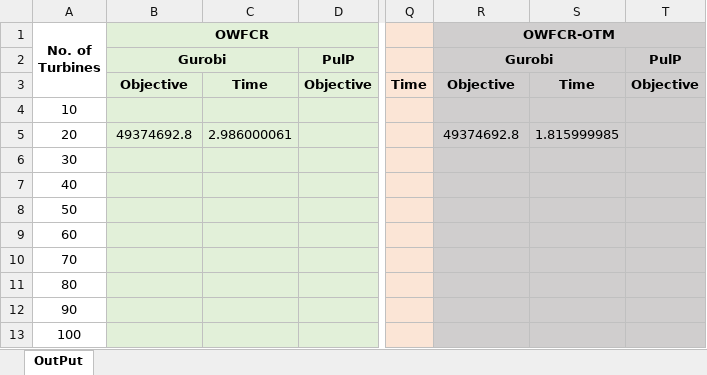
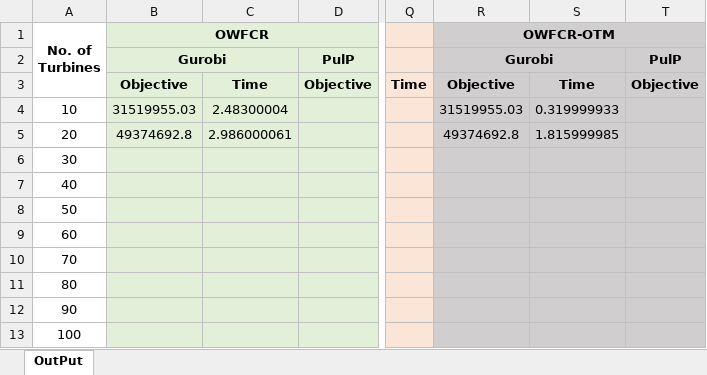
Before and after one commit to SanTanBan/OWFCR, an Excel workbook: Santanu/28 March/Manual OutPut Log.xlsx, sheet OutPut, drawn as a sheet; only a part is shown, gaps mark what is left out; values as stored, in another font and other column widths than the file's, no borders; the diff names each change by its address in the sheet, - before the commit and + after, or states it on an @@ line.

```diff
--- a/Santanu/28 March/Manual OutPut Log.xlsx (sheet OutPut)
+++ b/Santanu/28 March/Manual OutPut Log.xlsx (sheet OutPut)
-B4 (OWFCR): (empty)
+B4 (OWFCR): 31519955.03
-C4: (empty)
+C4: 2.48300004
-R4 (OWFCR-OTM): (empty)
+R4 (OWFCR-OTM): 31519955.03
-S4: (empty)
+S4: 0.319999933
```
Also changed, not shown: Santanu/28 March/Dashboard - Copy.xlsx, 3 other files.
